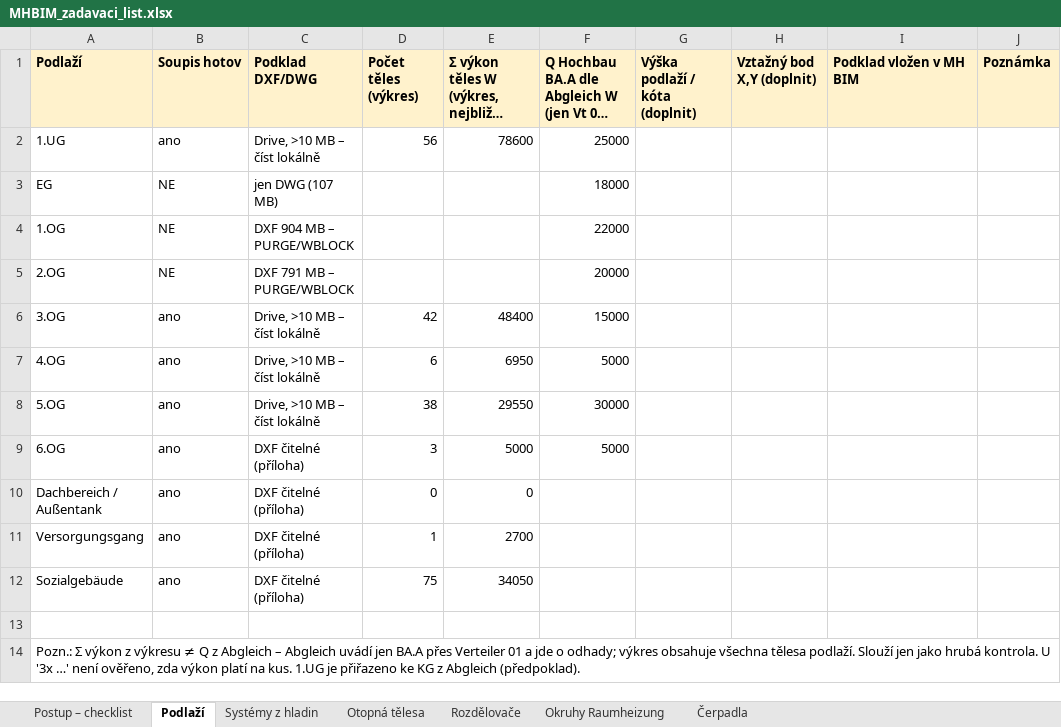
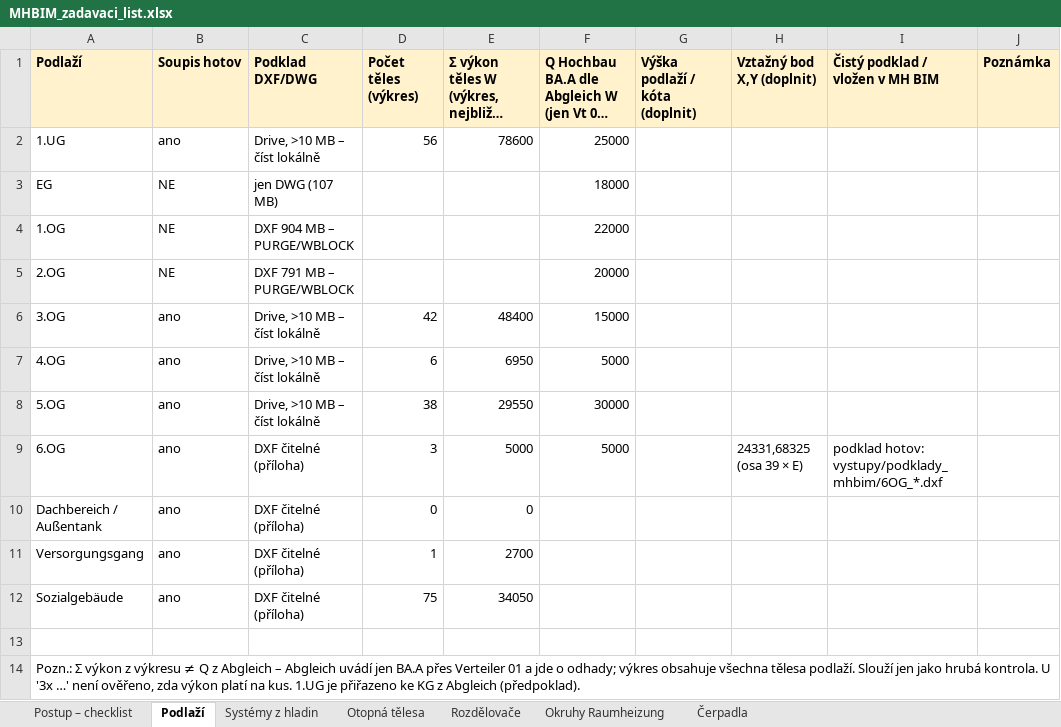
Before and after one commit to babulakmarek-cloud/Marek-1, an Excel workbook: vystupy/MHBIM_zadavaci_list.xlsx, sheet Podlaží, drawn as a sheet; long unchanged cells end in …; values as stored, in another font and other column widths than the file's, no borders; the diff names each change by its address in the sheet, - before the commit and + after, or states it on an @@ line.

```diff
--- a/vystupy/MHBIM_zadavaci_list.xlsx (sheet Podlaží)
+++ b/vystupy/MHBIM_zadavaci_list.xlsx (sheet Podlaží)
-I1: Podklad vložen v MH BIM
+I1: Čistý podklad / vložen v MH BIM
-H9 (Vztažný bod X,Y (doplnit)): (empty)
+H9 (Vztažný bod X,Y (doplnit)): 24331,68325 (osa 39 × E)
-I9 (Čistý podklad / vložen v MH BIM): (empty)
+I9 (Čistý podklad / vložen v MH BIM): podklad hotov: vystupy/podklady_mhbim/6OG_*.dxf
```
Also changed, not shown: sheet Postup – checklist, 7 other files.
